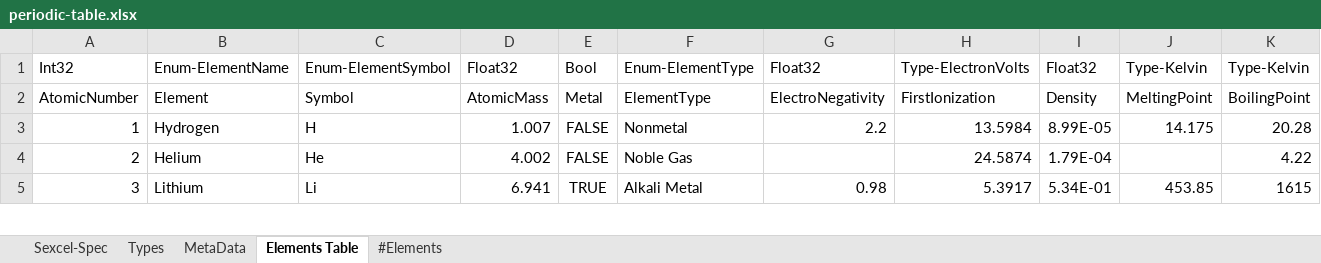
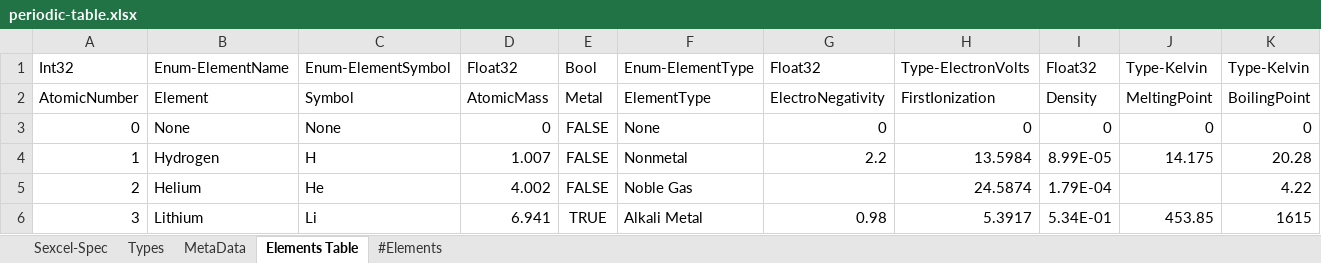
Before and after one commit to theabstraction/rococo, an Excel workbook: tables/periodic-table.xlsx, sheet Elements Table, drawn as a sheet; only a part is shown; values as stored, in another font and other column widths than the file's, no borders; the diff names each change by its address in the sheet, - before the commit and + after, or states it on an @@ line.

Commit message:
Added TryParse to all generated enums in the rococo.carpenter application. We still need to do some testing. We also need to add optional reverse lookup tables.

```diff
--- a/tables/periodic-table.xlsx (sheet Elements Table)
+++ b/tables/periodic-table.xlsx (sheet Elements Table)
+row 3: 0 | None | None | 0 | FALSE | None | 0 | 0 | 0 | 0 | 0
```
Also changed, not shown: 3 other files.
